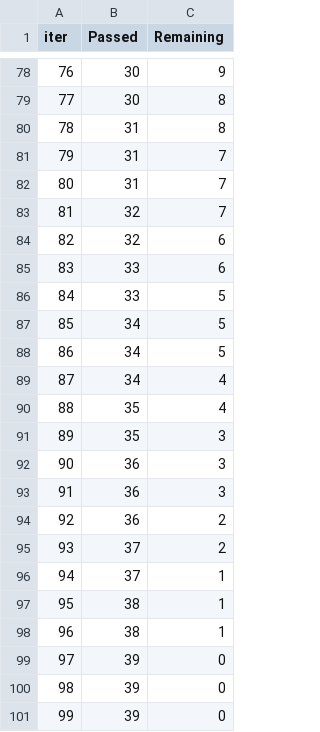
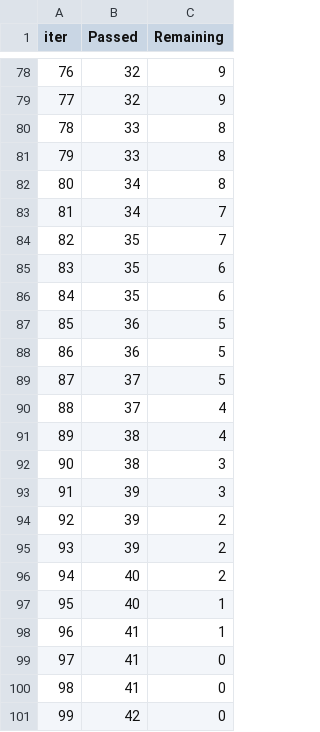
Before and after one commit to ShreyasGandhi0607/mlproject, a TSV file: catboost_info/time_left.tsv, drawn as a sheet; only a part is shown, gaps mark what is left out; the diff covers the shown part only.

```diff
--- a/catboost_info/time_left.tsv
+++ b/catboost_info/time_left.tsv
@@ -78,24 +78,24 @@ iter	Passed	Remaining
-76	30	9
-77	30	8
-78	31	8
-79	31	7
-80	31	7
-81	32	7
-82	32	6
-83	33	6
-84	33	5
-85	34	5
-86	34	5
-87	34	4
-88	35	4
-89	35	3
-90	36	3
-91	36	3
-92	36	2
-93	37	2
-94	37	1
-95	38	1
-96	38	1
-97	39	0
-98	39	0
-99	39	0
+76	32	9
+77	32	9
+78	33	8
+79	33	8
+80	34	8
+81	34	7
+82	35	7
+83	35	6
+84	35	6
+85	36	5
+86	36	5
+87	37	5
+88	37	4
+89	38	4
+90	38	3
+91	39	3
+92	39	2
+93	39	2
+94	40	2
+95	40	1
+96	41	1
+97	41	0
+98	41	0
+99	42	0
```
Also changed, not shown: 142 edited cells elsewhere in this file, 8 other files.
